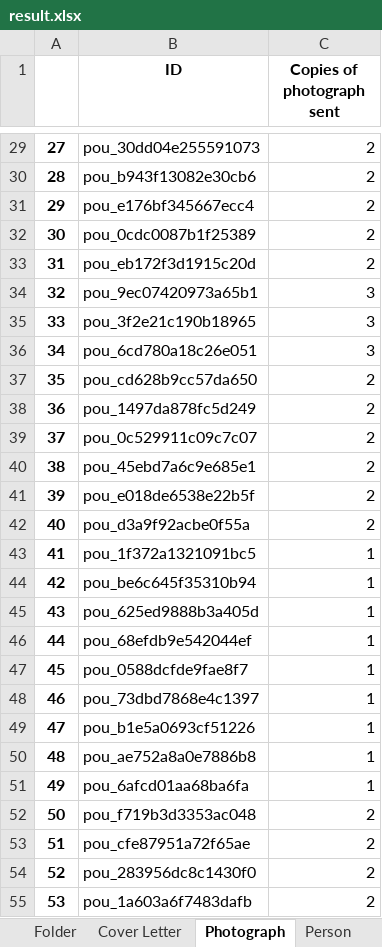
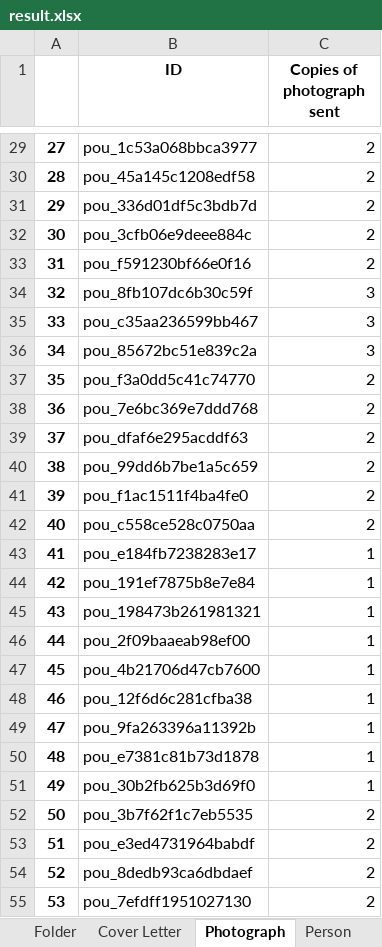
Before and after one commit to dhlab-basel/0827-pou-scripts, an Excel workbook: 04_output_data/result.xlsx, sheet Photograph, drawn as a sheet; only a part is shown, gaps mark what is left out; values as stored, in another font and other column widths than the file's, no borders; the diff covers the shown part only; the diff names each change by its address in the sheet, - before the commit and + after, or states it on an @@ line.

```diff
--- a/04_output_data/result.xlsx (sheet Photograph)
+++ b/04_output_data/result.xlsx (sheet Photograph)
-B29 (ID): pou_30dd04e255591073
+B29 (ID): pou_1c53a068bbca3977
-B30 (ID): pou_b943f13082e30cb6
+B30 (ID): pou_45a145c1208edf58
-B31 (ID): pou_e176bf345667ecc4
+B31 (ID): pou_336d01df5c3bdb7d
-B32 (ID): pou_0cdc0087b1f25389
+B32 (ID): pou_3cfb06e9deee884c
-B33 (ID): pou_eb172f3d1915c20d
+B33 (ID): pou_f591230bf66e0f16
-B34 (ID): pou_9ec07420973a65b1
+B34 (ID): pou_8fb107dc6b30c59f
-B35 (ID): pou_3f2e21c190b18965
+B35 (ID): pou_c35aa236599bb467
-B36 (ID): pou_6cd780a18c26e051
+B36 (ID): pou_85672bc51e839c2a
-B37 (ID): pou_cd628b9cc57da650
+B37 (ID): pou_f3a0dd5c41c74770
-B38 (ID): pou_1497da878fc5d249
+B38 (ID): pou_7e6bc369e7ddd768
-B39 (ID): pou_0c529911c09c7c07
+B39 (ID): pou_dfaf6e295acddf63
-B40 (ID): pou_45ebd7a6c9e685e1
+B40 (ID): pou_99dd6b7be1a5c659
-B41 (ID): pou_e018de6538e22b5f
+B41 (ID): pou_f1ac1511f4ba4fe0
-B42 (ID): pou_d3a9f92acbe0f55a
+B42 (ID): pou_c558ce528c0750aa
-B43 (ID): pou_1f372a1321091bc5
+B43 (ID): pou_e184fb7238283e17
-B44 (ID): pou_be6c645f35310b94
+B44 (ID): pou_191ef7875b8e7e84
-B45 (ID): pou_625ed9888b3a405d
+B45 (ID): pou_198473b261981321
-B46 (ID): pou_68efdb9e542044ef
+B46 (ID): pou_2f09baaeab98ef00
-B47 (ID): pou_0588dcfde9fae8f7
+B47 (ID): pou_4b21706d47cb7600
-B48 (ID): pou_73dbd7868e4c1397
+B48 (ID): pou_12f6d6c281cfba38
-B49 (ID): pou_b1e5a0693cf51226
+B49 (ID): pou_9fa263396a11392b
-B50 (ID): pou_ae752a8a0e7886b8
+B50 (ID): pou_e7381c81b73d1878
-B51 (ID): pou_6afcd01aa68ba6fa
+B51 (ID): pou_30b2fb625b3d69f0
-B52 (ID): pou_f719b3d3353ac048
+B52 (ID): pou_3b7f62f1c7eb5535
-B53 (ID): pou_cfe87951a72f65ae
+B53 (ID): pou_e3ed4731964babdf
-B54 (ID): pou_283956dc8c1430f0
+B54 (ID): pou_8dedb93ca6dbdaef
-B55 (ID): pou_1a603a6f7483dafb
+B55 (ID): pou_7efdff1951027130
```
Also changed, not shown: 1563 edited cells elsewhere in this sheet, sheet Person, sheet Cover Letter, 1 other file.
